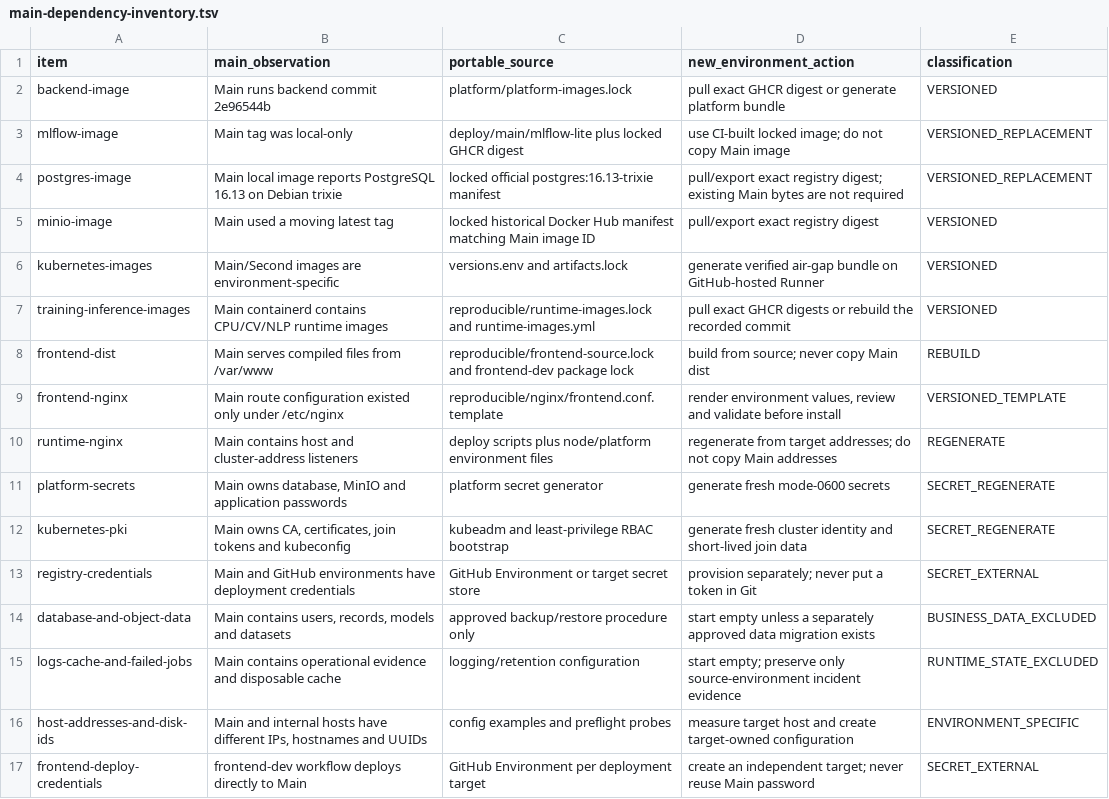
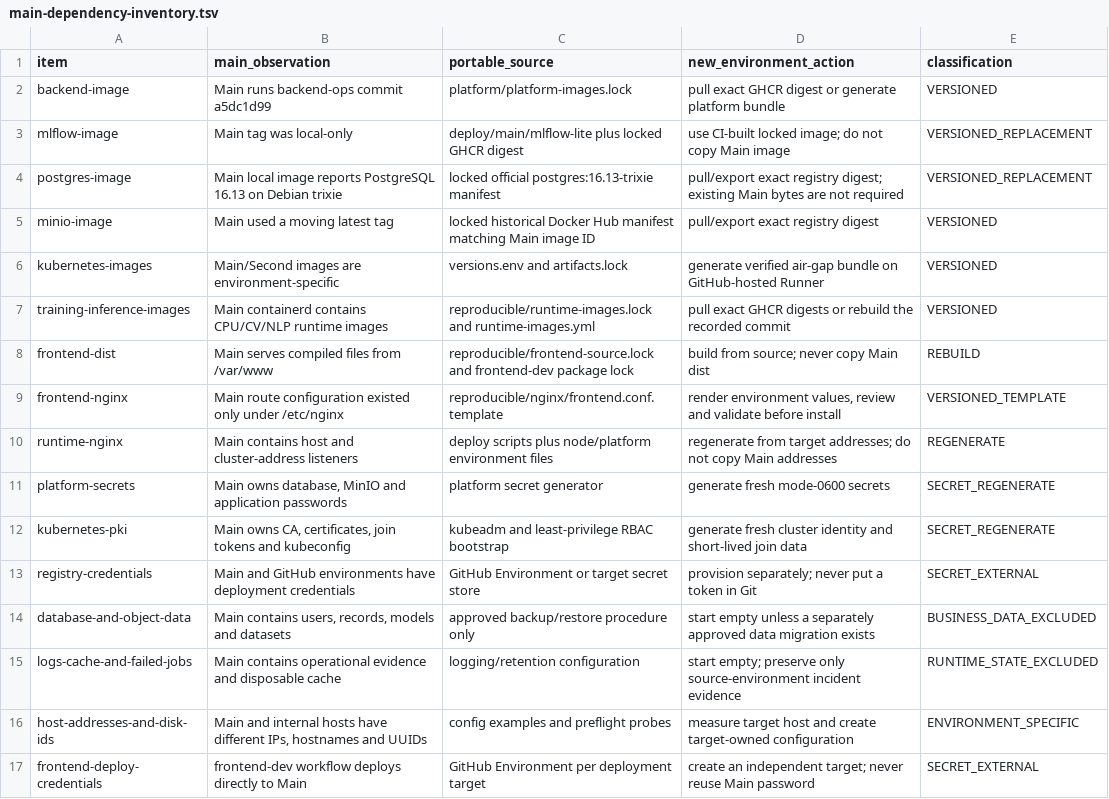
Before and after one commit to tssai-lab/TSSAIPlatform, a TSV file: deploy/tss-aiplatform-internal/reproducible/main-dependency-inventory.tsv, drawn as a sheet.

Commit message:
chore: refresh reproducible deployment locks

```diff
--- a/deploy/tss-aiplatform-internal/reproducible/main-dependency-inventory.tsv
+++ b/deploy/tss-aiplatform-internal/reproducible/main-dependency-inventory.tsv
@@ -1,3 +1,3 @@
 item	main_observation	portable_source	new_environment_action	classification
-backend-image	Main runs backend commit 2e96544b	platform/platform-images.lock	pull exact GHCR digest or generate platform bundle	VERSIONED
+backend-image	Main runs backend-ops commit a5dc1d99	platform/platform-images.lock	pull exact GHCR digest or generate platform bundle	VERSIONED
 mlflow-image	Main tag was local-only	deploy/main/mlflow-lite plus locked GHCR digest	use CI-built locked image; do not copy Main image	VERSIONED_REPLACEMENT
```
Also changed, not shown: 3 other files.
